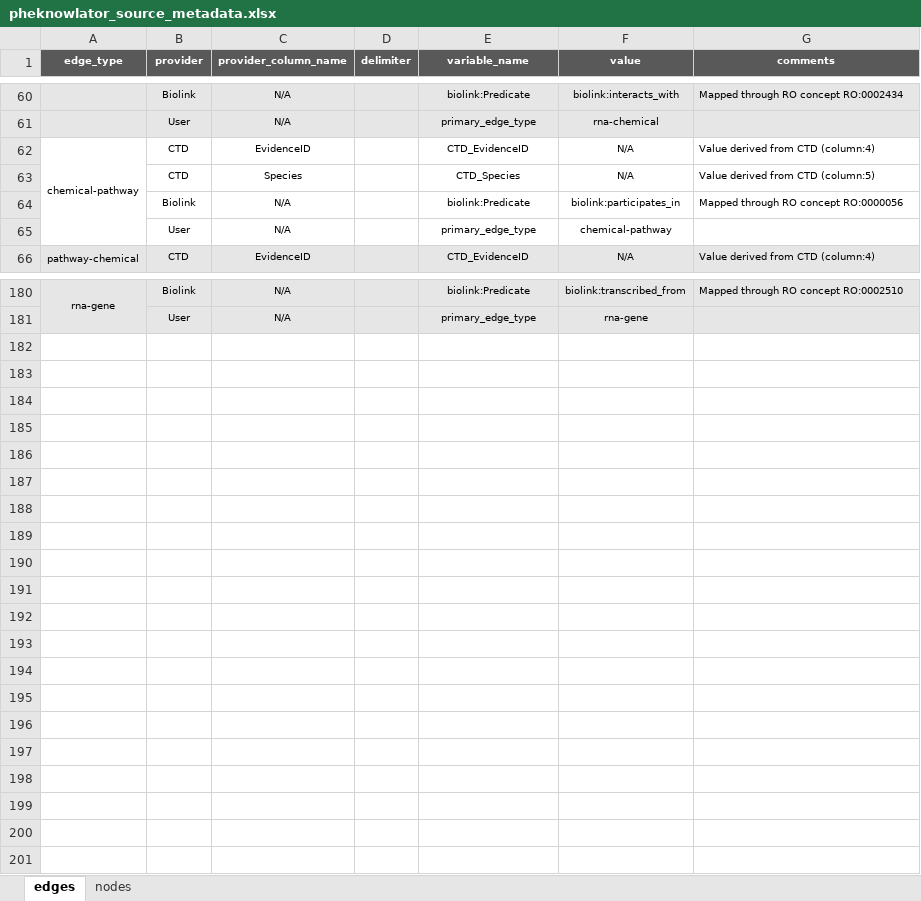
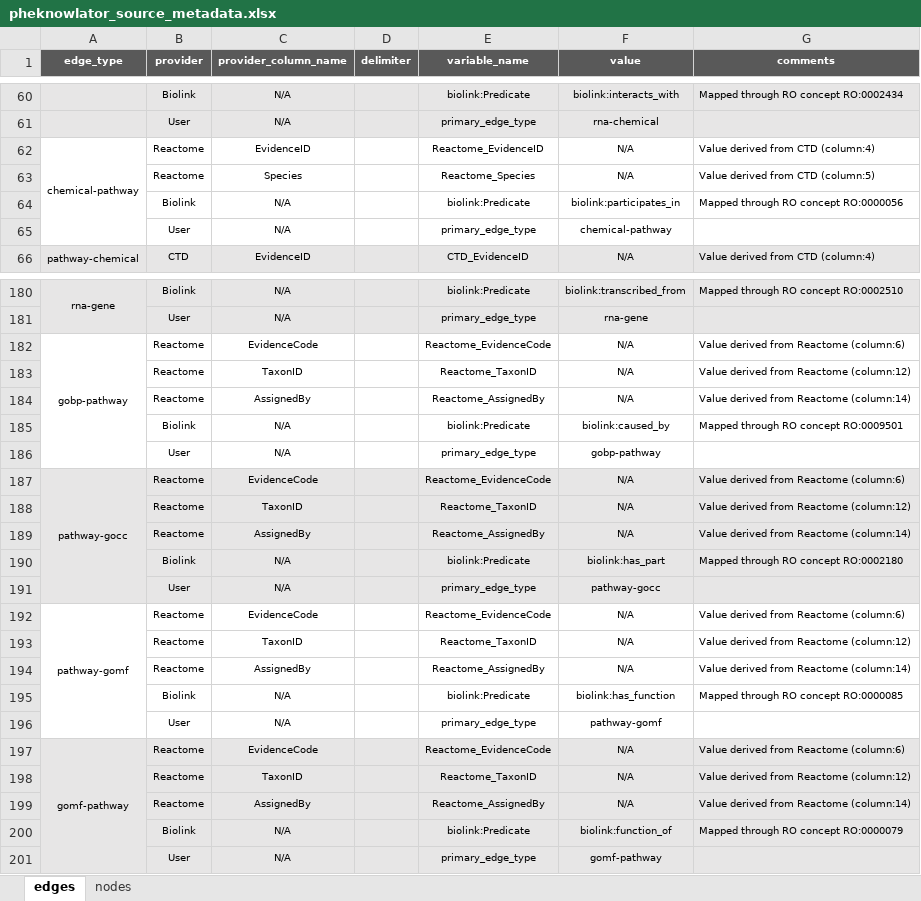
Before and after one commit to callahantiff/PheKnowLator, an Excel workbook: resources/pheknowlator_source_metadata.xlsx, sheet edges, drawn as a sheet; only a part is shown, gaps mark what is left out; values as stored, in another font and other column widths than the file's, no borders; the diff names each change by its address in the sheet, - before the commit and + after, or states it on an @@ line.

Commit message:
gobp-pathway, pathway-gocc/gomf

```diff
--- a/resources/pheknowlator_source_metadata.xlsx (sheet edges)
+++ b/resources/pheknowlator_source_metadata.xlsx (sheet edges)
-B62:B63 (provider): CTD
+B62:B63 (provider): Reactome
-E62 (variable_name): CTD_EvidenceID
+E62 (variable_name): Reactome_EvidenceID
-E63 (variable_name): CTD_Species
+E63 (variable_name): Reactome_Species
+row 182: gobp-pathway | Reactome | EvidenceCode |  | Reactome_EvidenceCode | N/A | Value derived from Reactome (column:6)
+row 183:  | Reactome | TaxonID |  | Reactome_TaxonID | N/A | Value derived from Reactome (column:12)
+row 184:  | Reactome | AssignedBy |  | Reactome_AssignedBy | N/A | Value derived from Reactome (column:14)
+row 185:  | Biolink | N/A |  | biolink:Predicate | biolink:caused_by | Mapped through RO concept RO:0009501
+row 186:  | User | N/A |  | primary_edge_type | gobp-pathway
+row 187: pathway-gocc | Reactome | EvidenceCode |  | Reactome_EvidenceCode | N/A | Value derived from Reactome (column:6)
+row 188:  | Reactome | TaxonID |  | Reactome_TaxonID | N/A | Value derived from Reactome (column:12)
+row 189:  | Reactome | AssignedBy |  | Reactome_AssignedBy | N/A | Value derived from Reactome (column:14)
+row 190:  | Biolink | N/A |  | biolink:Predicate | biolink:has_part | Mapped through RO concept RO:0002180
+row 191:  | User | N/A |  | primary_edge_type | pathway-gocc
+row 192: pathway-gomf | Reactome | EvidenceCode |  | Reactome_EvidenceCode | N/A | Value derived from Reactome (column:6)
+row 193:  | Reactome | TaxonID |  | Reactome_TaxonID | N/A | Value derived from Reactome (column:12)
+row 194:  | Reactome | AssignedBy |  | Reactome_AssignedBy | N/A | Value derived from Reactome (column:14)
+row 195:  | Biolink | N/A |  | biolink:Predicate | biolink:has_function | Mapped through RO concept RO:0000085
+row 196:  | User | N/A |  | primary_edge_type | pathway-gomf
+row 197: gomf-pathway | Reactome | EvidenceCode |  | Reactome_EvidenceCode | N/A | Value derived from Reactome (column:6)
+row 198:  | Reactome | TaxonID |  | Reactome_TaxonID | N/A | Value derived from Reactome (column:12)
+row 199:  | Reactome | AssignedBy |  | Reactome_AssignedBy | N/A | Value derived from Reactome (column:14)
+row 200:  | Biolink | N/A |  | biolink:Predicate | biolink:function_of | Mapped through RO concept RO:0000079
+row 201:  | User | N/A |  | primary_edge_type | gomf-pathway
```
Also changed, not shown: sheet nodes.
